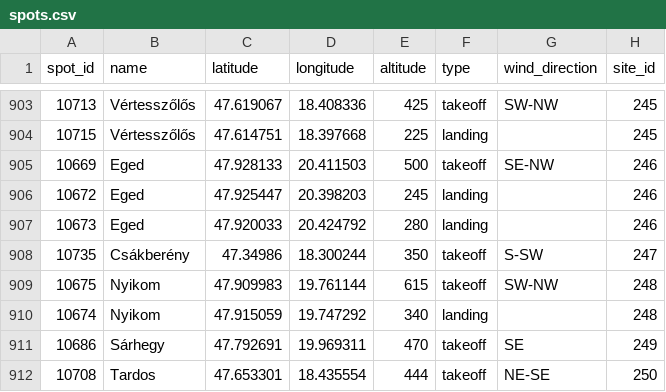
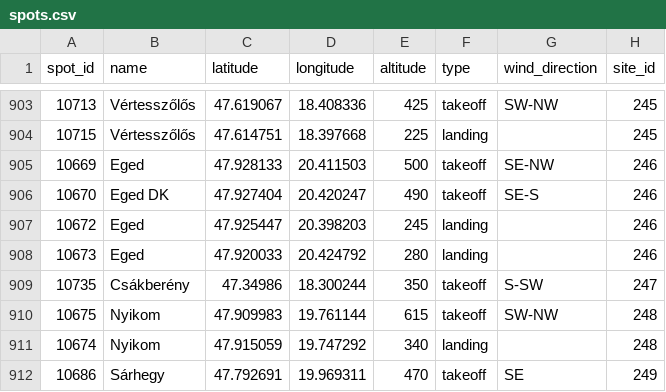
Before and after one commit to janhelcl/glideator, a CSV file: backend/app/data/spots.csv, drawn as a sheet; only a part is shown, gaps mark what is left out; the shorter side is filled out with more unchanged rows; the diff names each change by its address in the sheet, - before the commit and + after, or states it on an @@ line.

Commit message:
fix eged

```diff
--- a/backend/app/data/spots.csv
+++ b/backend/app/data/spots.csv
+row 906: 10670 | Eged DK | 47.927404 | 20.420247 | 490 | takeoff | SE-S | 246
```
Also changed, not shown: 1 other file.
